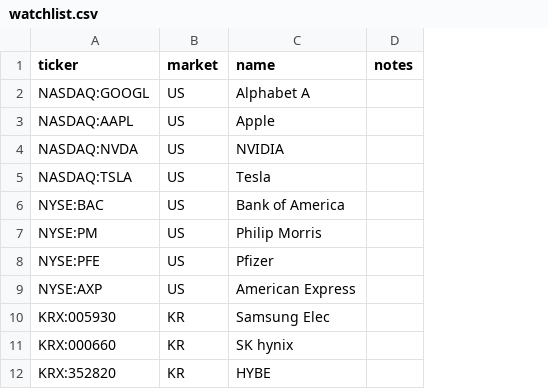
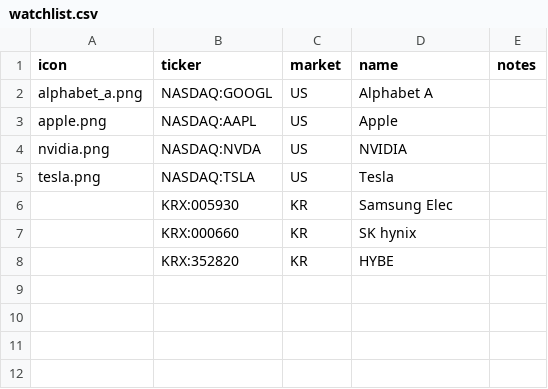
Before and after one commit to onetuks/stock-watcher, a CSV file: data/watchlist.csv, drawn as a sheet; removed rows and columns are numbered as before the commit, all else as after; the diff names each change by its address in the sheet, - before the commit and + after, or states it on an @@ line.

Commit message:
Data: watchlist 수정

```diff
--- a/data/watchlist.csv
+++ b/data/watchlist.csv
+column A (icon), rows 2-5: alphabet_a.png | apple.png | nvidia.png | tesla.png
-row 6: NYSE:BAC | US | Bank of America
-row 7: NYSE:PM | US | Philip Morris
-row 8: NYSE:PFE | US | Pfizer
-row 9: NYSE:AXP | US | American Express
```
